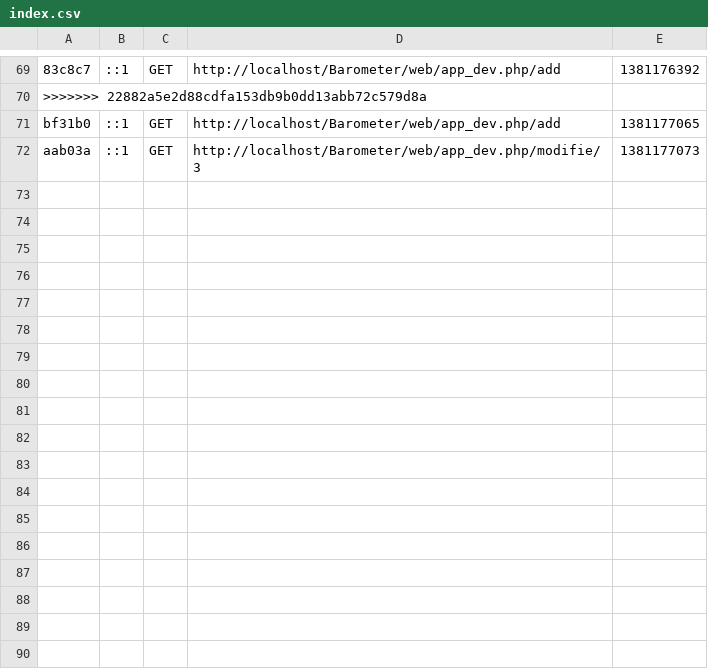
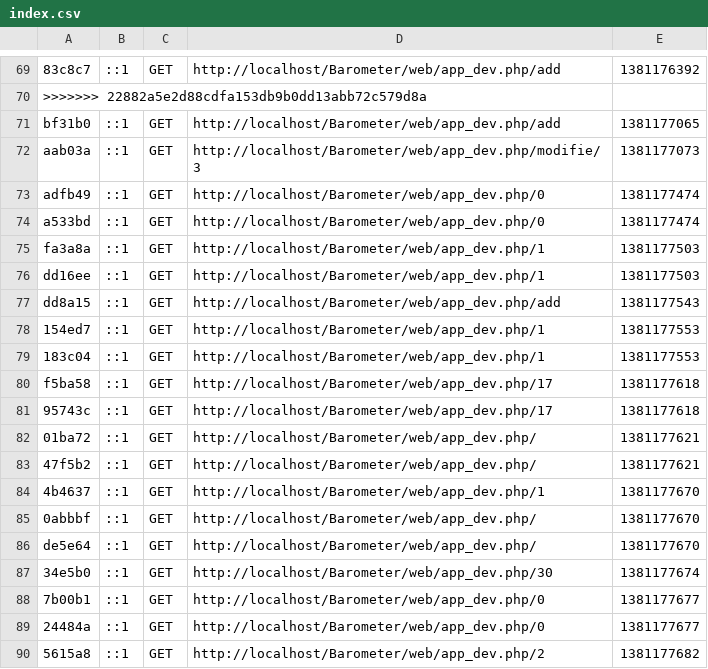
Before and after one commit to Chris2408/Barometer, a CSV file: app/cache/dev/profiler/index.csv, drawn as a sheet; only a part is shown, gaps mark what is left out.

Commit message:
paramètre dans indexAction

```diff
--- a/app/cache/dev/profiler/index.csv
+++ b/app/cache/dev/profiler/index.csv
@@ -72 +72,19 @@ bf31b0,::1,GET,http://localhost/Barometer/web/app_dev.php/add,1381177065,
 aab03a,::1,GET,http://localhost/Barometer/web/app_dev.php/modifie/3,1381177073,
+adfb49,::1,GET,http://localhost/Barometer/web/app_dev.php/0,1381177474,
+a533bd,::1,GET,http://localhost/Barometer/web/app_dev.php/0,1381177474,
+fa3a8a,::1,GET,http://localhost/Barometer/web/app_dev.php/1,1381177503,
+dd16ee,::1,GET,http://localhost/Barometer/web/app_dev.php/1,1381177503,
+dd8a15,::1,GET,http://localhost/Barometer/web/app_dev.php/add,1381177543,
+154ed7,::1,GET,http://localhost/Barometer/web/app_dev.php/1,1381177553,
+183c04,::1,GET,http://localhost/Barometer/web/app_dev.php/1,1381177553,
+f5ba58,::1,GET,http://localhost/Barometer/web/app_dev.php/17,1381177618,
+95743c,::1,GET,http://localhost/Barometer/web/app_dev.php/17,1381177618,
+01ba72,::1,GET,http://localhost/Barometer/web/app_dev.php/,1381177621,
+47f5b2,::1,GET,http://localhost/Barometer/web/app_dev.php/,1381177621,
+4b4637,::1,GET,http://localhost/Barometer/web/app_dev.php/1,1381177670,
+0abbbf,::1,GET,http://localhost/Barometer/web/app_dev.php/,1381177670,
+de5e64,::1,GET,http://localhost/Barometer/web/app_dev.php/,1381177670,
+34e5b0,::1,GET,http://localhost/Barometer/web/app_dev.php/30,1381177674,
+7b00b1,::1,GET,http://localhost/Barometer/web/app_dev.php/0,1381177677,
+24484a,::1,GET,http://localhost/Barometer/web/app_dev.php/0,1381177677,
+5615a8,::1,GET,http://localhost/Barometer/web/app_dev.php/2,1381177682,
```
Also changed, not shown: 21 other files.
